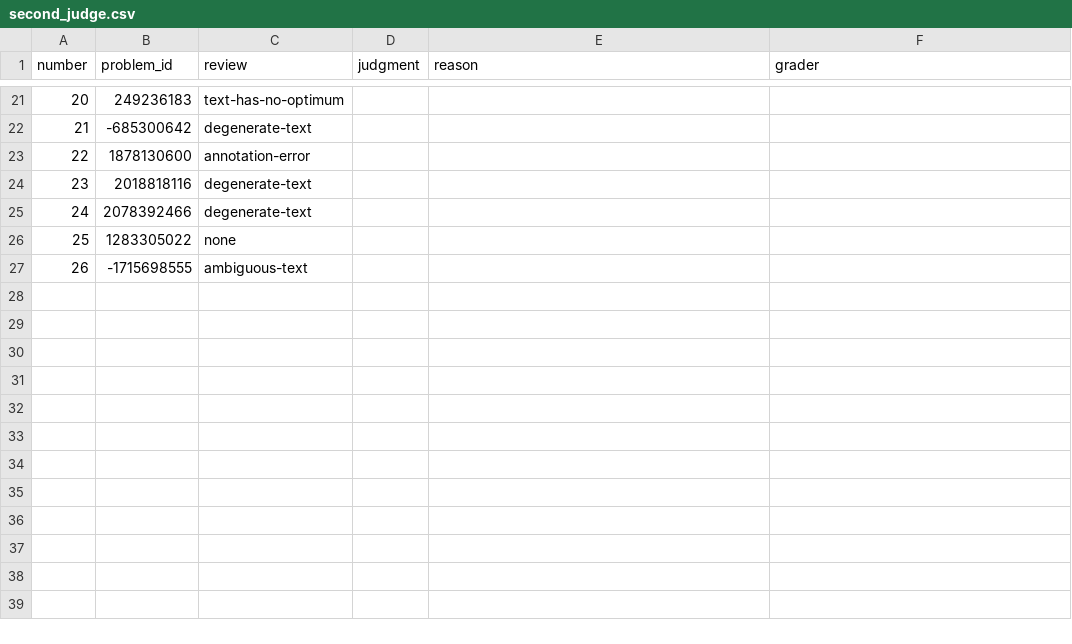
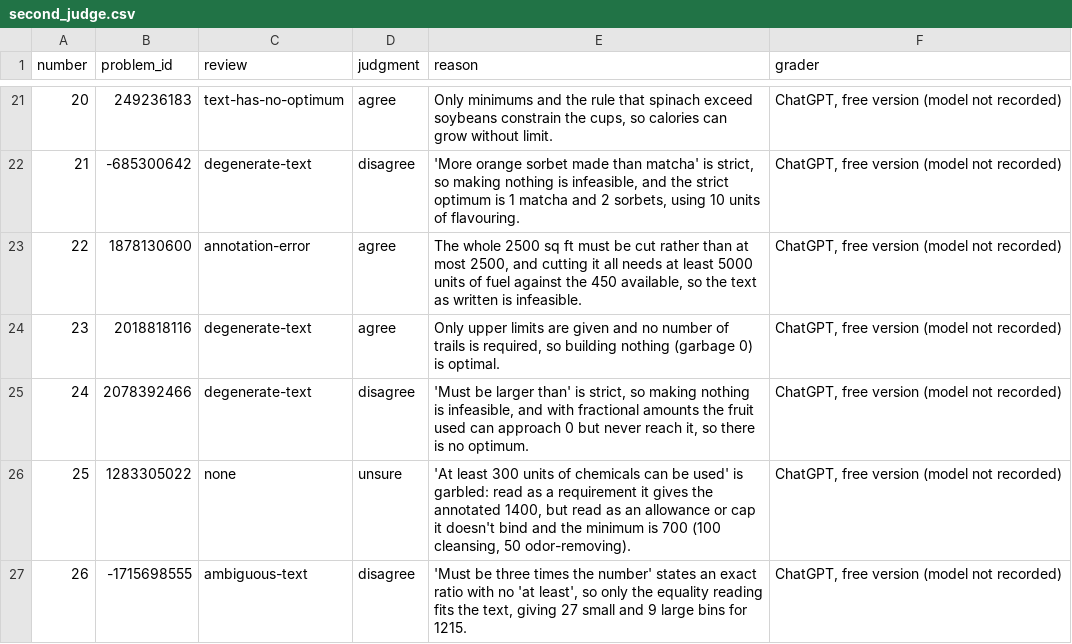
Before and after one commit to Max25R/opt-agent, a CSV file: review/review_judge/second_judge.csv, drawn as a sheet; only a part is shown, gaps mark what is left out; the diff covers the shown part only.

```diff
--- a/review/review_judge/second_judge.csv
+++ b/review/review_judge/second_judge.csv
@@ -21,7 +21,7 @@ number,problem_id,review,judgment,reason,grader
-20,249236183,text-has-no-optimum,,,
-21,-685300642,degenerate-text,,,
-22,1878130600,annotation-error,,,
-23,2018818116,degenerate-text,,,
-24,2078392466,degenerate-text,,,
-25,1283305022,none,,,
-26,-1715698555,ambiguous-text,,,
+20,249236183,text-has-no-optimum,agree,"Only minimums and the rule that spinach exceed soybeans constrain the cups, so calories can grow without limit.","ChatGPT, free version (model not recorded)"
+21,-685300642,degenerate-text,disagree,"'More orange sorbet made than matcha' is strict, so making nothing is infeasible, and the strict optimum is 1 matcha and 2 sorbets, using 10 units of flavouring.","ChatGPT, free version (model not recorded)"
+22,1878130600,annotation-error,agree,"The whole 2500 sq ft must be cut rather than at most 2500, and cutting it all needs at least 5000 units of fuel against the 450 available, so the text as written is infeasible.","ChatGPT, free version (model not recorded)"
+23,2018818116,degenerate-text,agree,"Only upper limits are given and no number of trails is required, so building nothing (garbage 0) is optimal.","ChatGPT, free version (model not recorded)"
+24,2078392466,degenerate-text,disagree,"'Must be larger than' is strict, so making nothing is infeasible, and with fractional amounts the fruit used can approach 0 but never reach it, so there is no optimum.","ChatGPT, free version (model not recorded)"
+25,1283305022,none,unsure,"'At least 300 units of chemicals can be used' is garbled: read as a requirement it gives the annotated 1400, but read as an allowance or cap it doesn't bind and the minimum is 700 (100 cleansing, 50 odor-removing).","ChatGPT, free version (model not recorded)"
+26,-1715698555,ambiguous-text,disagree,"'Must be three times the number' states an exact ratio with no 'at least', so only the equality reading fits the text, giving 27 small and 9 large bins for 1215.","ChatGPT, free version (model not recorded)"
```
Also changed, not shown: 57 edited cells elsewhere in this file, review/external_check.csv, review/review_judge/judge.csv, 25 other files.
